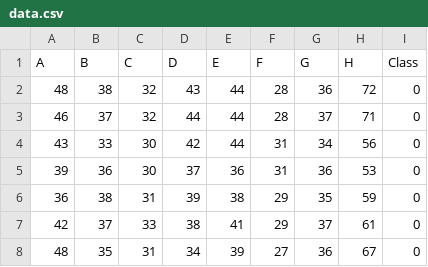
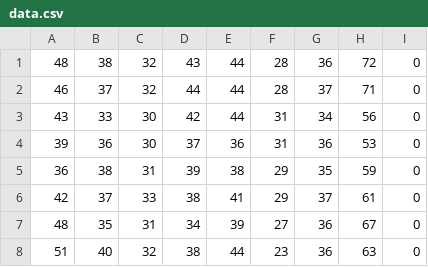
Before and after one commit to Aakash-Tripathi/JetsonMyo, a CSV file: data/data.csv, drawn as a sheet; only a part is shown; the shorter side is filled out with more unchanged rows.

Commit message:
header removed

```diff
--- a/data/data.csv
+++ b/data/data.csv
@@ -1,2 +1 @@
-A,B,C,D,E,F,G,H,Class
 48,38,32,43,44,28,36,72,0
```
